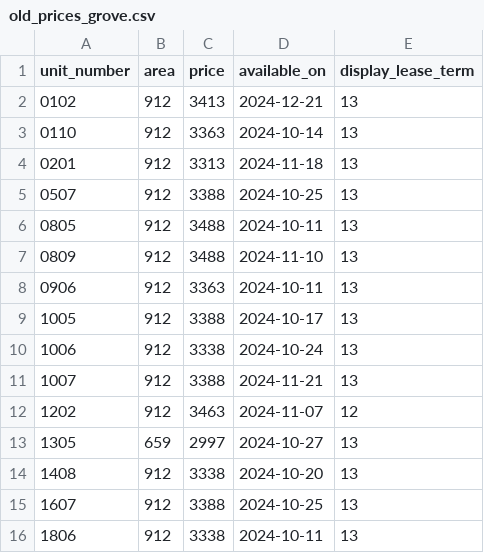
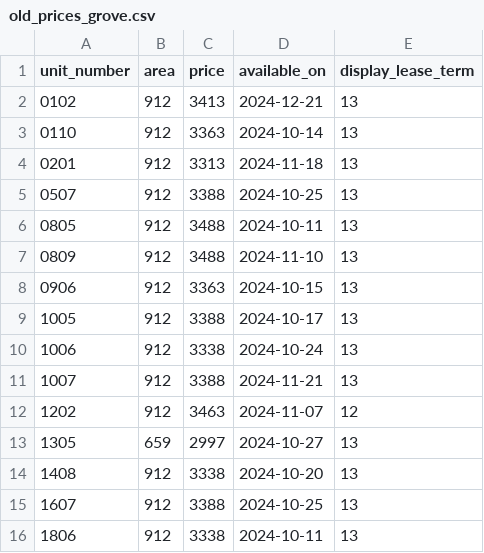
Before and after one commit to hellomikelo/apt-price-tracker, a CSV file: old_prices_grove.csv, drawn as a sheet.

```diff
--- a/old_prices_grove.csv
+++ b/old_prices_grove.csv
@@ -7,3 +7,3 @@ unit_number,area,price,available_on,display_lease_term
 0809,912,3488,2024-11-10,13
-0906,912,3363,2024-10-11,13
+0906,912,3363,2024-10-15,13
 1005,912,3388,2024-10-17,13
```
